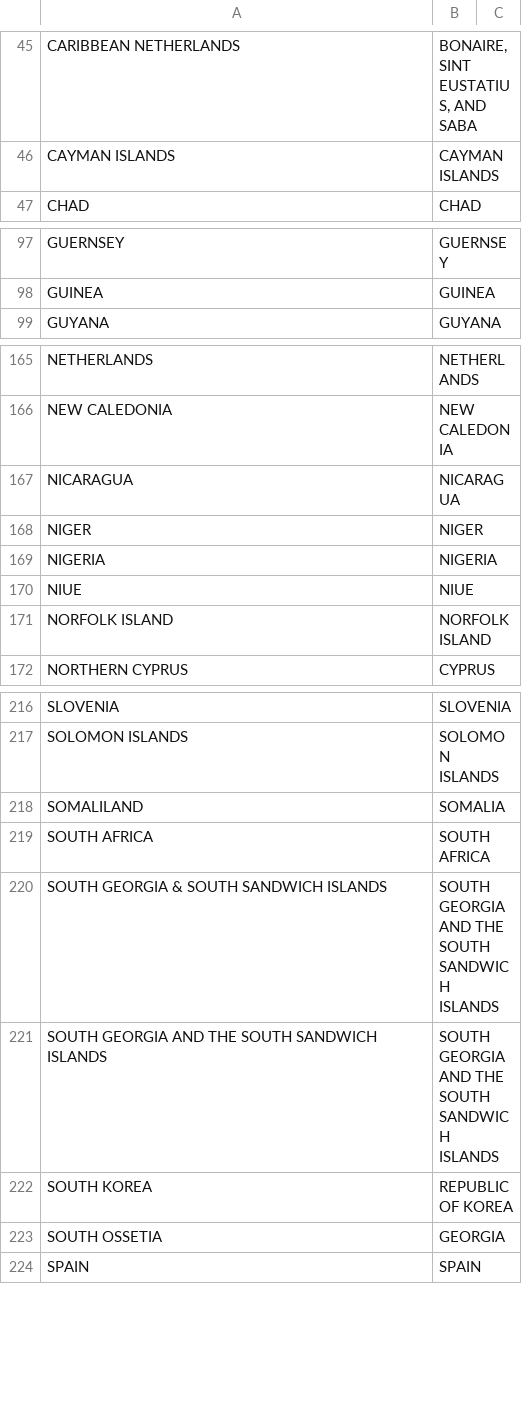
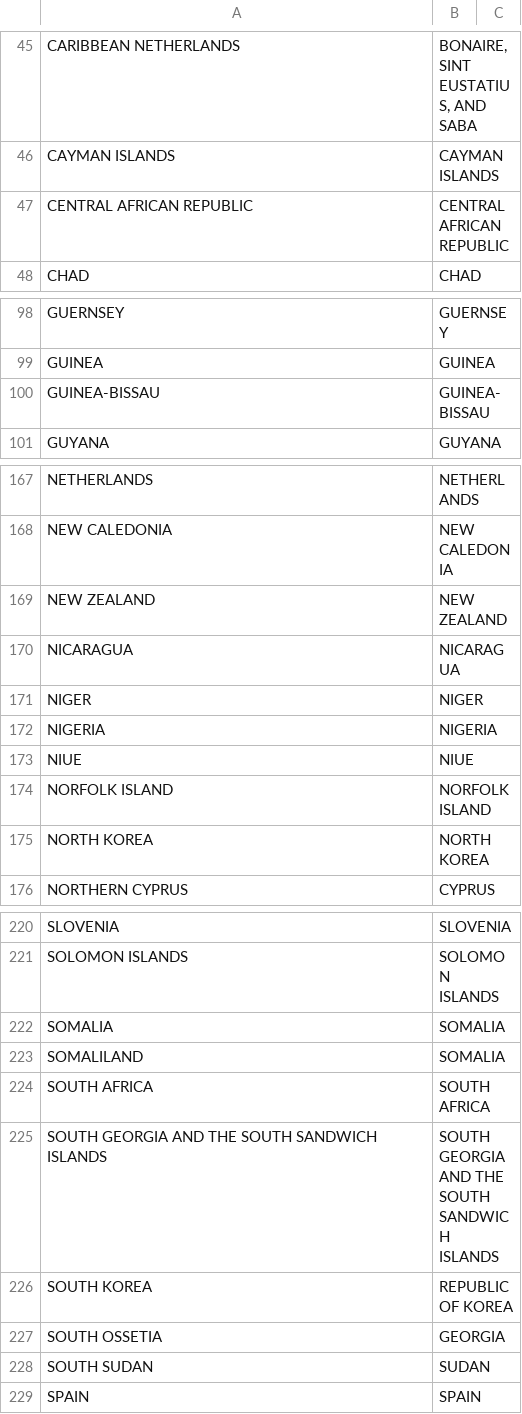
Before and after one commit to ostdotcom/SimpleTokenApi, a CSV file: config/cynopsis_country_to_maxmind_mapping.csv, drawn as a sheet; only a part is shown, gaps mark what is left out; removed rows and columns are numbered as before the commit, all else as after; the diff covers the shown part only; the diff names each change by its address in the sheet, - before the commit and + after, or states it on an @@ line.

Commit message:
changes of blacklisted_countries after QA test.

```diff
--- a/config/cynopsis_country_to_maxmind_mapping.csv
+++ b/config/cynopsis_country_to_maxmind_mapping.csv
+row 47: CENTRAL AFRICAN REPUBLIC | CENTRAL AFRICAN REPUBLIC
+row 100: GUINEA-BISSAU | GUINEA-BISSAU
+row 169: NEW ZEALAND | NEW ZEALAND
+row 175: NORTH KOREA | NORTH KOREA
+row 222: SOMALIA | SOMALIA
-row 220: SOUTH GEORGIA & SOUTH SANDWICH ISLANDS | SOUTH GEORGIA AND THE SOUTH SANDWICH ISLANDS
+row 228: SOUTH SUDAN | SUDAN
```
Also changed, not shown: 1 edited cell elsewhere in this file.
